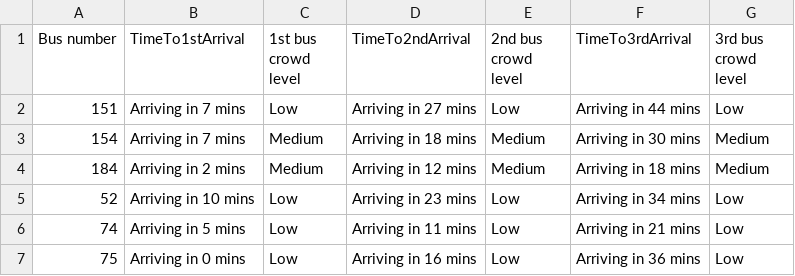
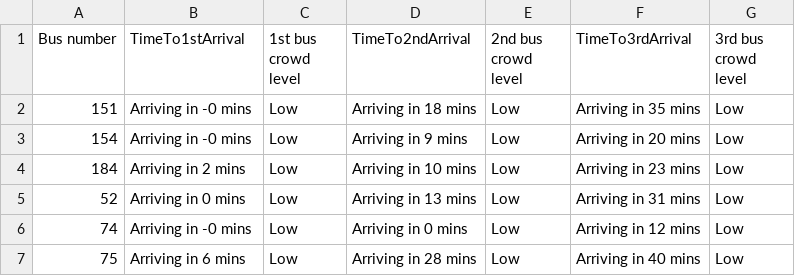
Before and after one commit to Spaghettiwithcheese/DDP-frontend, a CSV file: arrivals.csv, drawn as a sheet.

Commit message:
Add files via upload

```diff
--- a/arrivals.csv
+++ b/arrivals.csv
@@ -1,7 +1,7 @@
 Bus number,TimeTo1stArrival,1st bus crowd level,TimeTo2ndArrival,2nd bus crowd level,TimeTo3rdArrival,"3rd bus crowd level "
-151,Arriving in 7 mins,Low,Arriving in 27 mins,Low,Arriving in 44 mins,Low
-154,Arriving in 7 mins,Medium,Arriving in 18 mins,Medium,Arriving in 30 mins,Medium
-184,Arriving in 2 mins,Medium,Arriving in 12 mins,Medium,Arriving in 18 mins,Medium
-52,Arriving in 10 mins,Low,Arriving in 23 mins,Low,Arriving in 34 mins,Low
-74,Arriving in 5 mins,Low,Arriving in 11 mins,Low,Arriving in 21 mins,Low
-75,Arriving in 0 mins,Low,Arriving in 16 mins,Low,Arriving in 36 mins,Low
+151,Arriving in -0 mins,Low,Arriving in 18 mins,Low,Arriving in 35 mins,Low
+154,Arriving in -0 mins,Low,Arriving in 9 mins,Low,Arriving in 20 mins,Low
+184,Arriving in 2 mins,Low,Arriving in 10 mins,Low,Arriving in 23 mins,Low
+52,Arriving in 0 mins,Low,Arriving in 13 mins,Low,Arriving in 31 mins,Low
+74,Arriving in -0 mins,Low,Arriving in 0 mins,Low,Arriving in 12 mins,Low
+75,Arriving in 6 mins,Low,Arriving in 28 mins,Low,Arriving in 40 mins,Low
```
